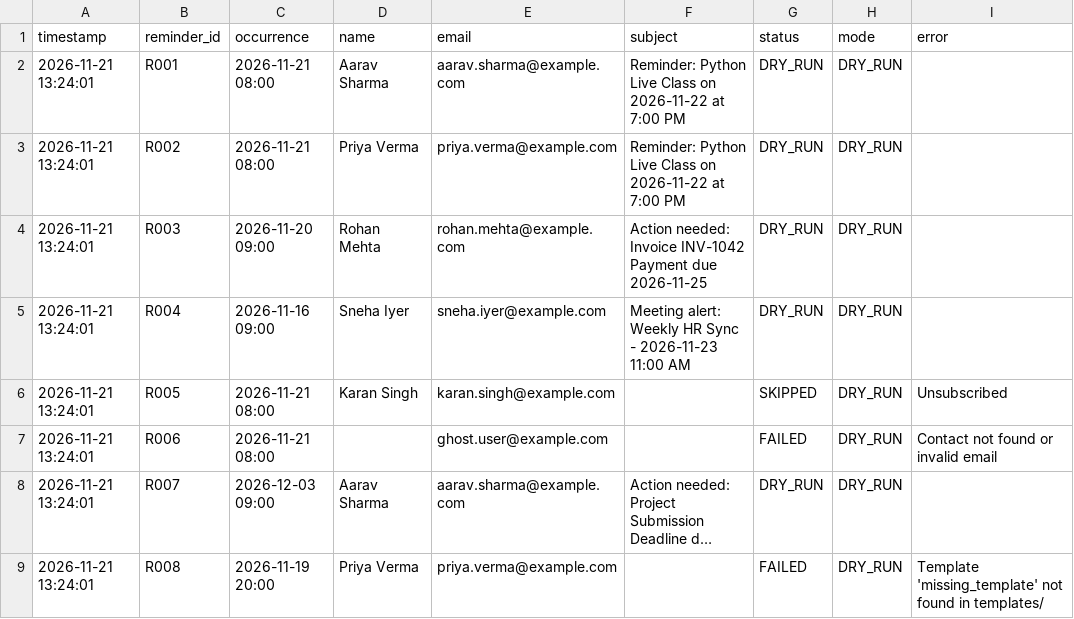
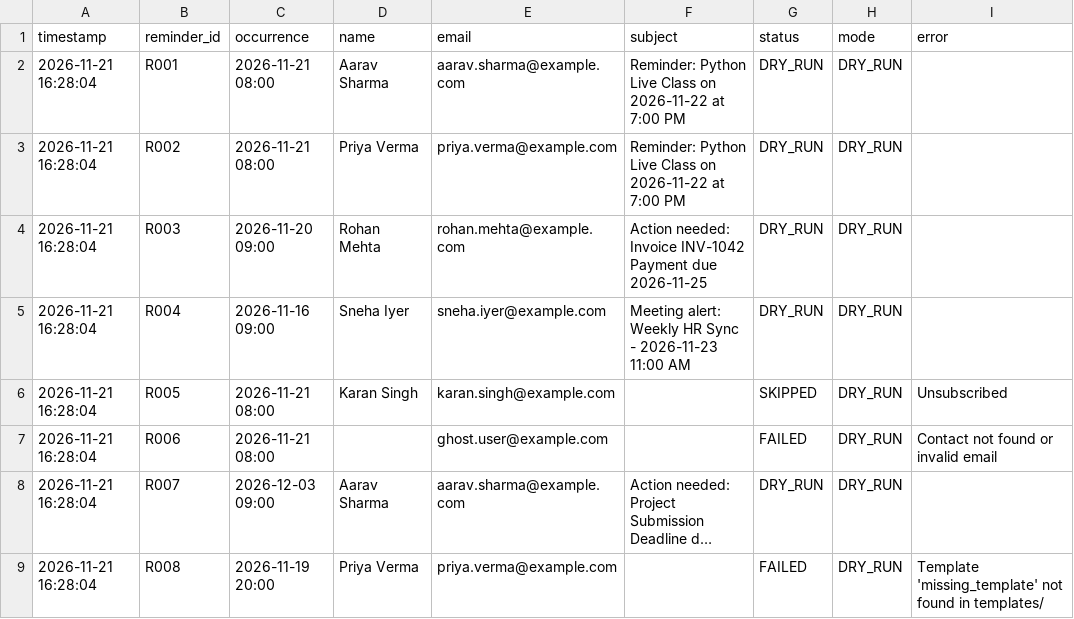
Before and after one commit to Shrishti-Gupta-ece/email-automation-reminder-system, a CSV file: outputs/report.csv, drawn as a sheet; long unchanged cells end in …; the diff names each change by its address in the sheet, - before the commit and + after, or states it on an @@ line.

```diff
--- a/outputs/report.csv
+++ b/outputs/report.csv
-A2:A9 (timestamp): 2026-11-21 13:24:01
+A2:A9 (timestamp): 2026-11-21 16:28:04
```
